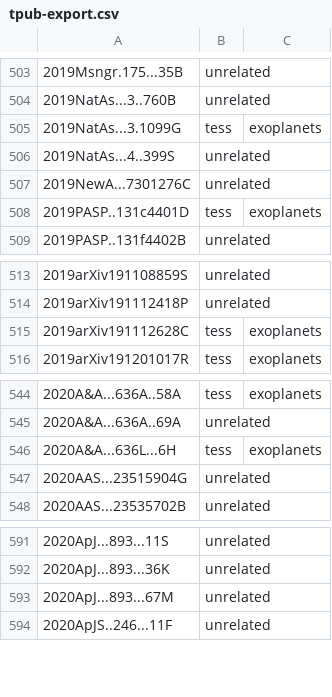
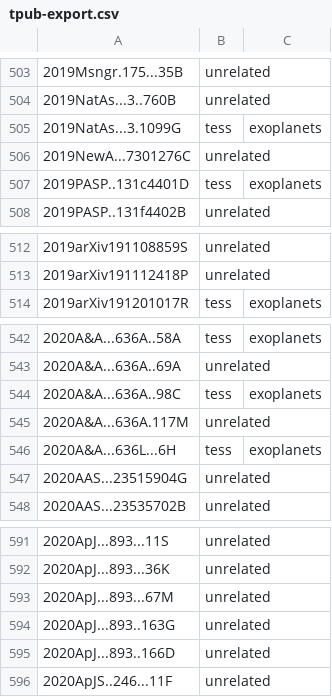
Before and after one commit to tessgi/tpub, a CSV file: data/tpub-export.csv, drawn as a sheet; only a part is shown, gaps mark what is left out; removed rows and columns are numbered as before the commit, all else as after; the diff covers the shown part only; the diff names each change by its address in the sheet, - before the commit and + after, or states it on an @@ line.

```diff
--- a/data/tpub-export.csv
+++ b/data/tpub-export.csv
-row 506: 2019NatAs...4..399S | unrelated
-row 515: 2019arXiv191112628C | tess | exoplanets
+row 544: 2020A&A...636A..98C | tess | exoplanets
+row 545: 2020A&A...636A.117M | unrelated
+row 594: 2020ApJ...893..163G | unrelated
+row 595: 2020ApJ...893..166D | unrelated
```
Also changed, not shown: 8 added rows, 15 removed rows and 2 edited cells elsewhere in this file, 1 other file.
